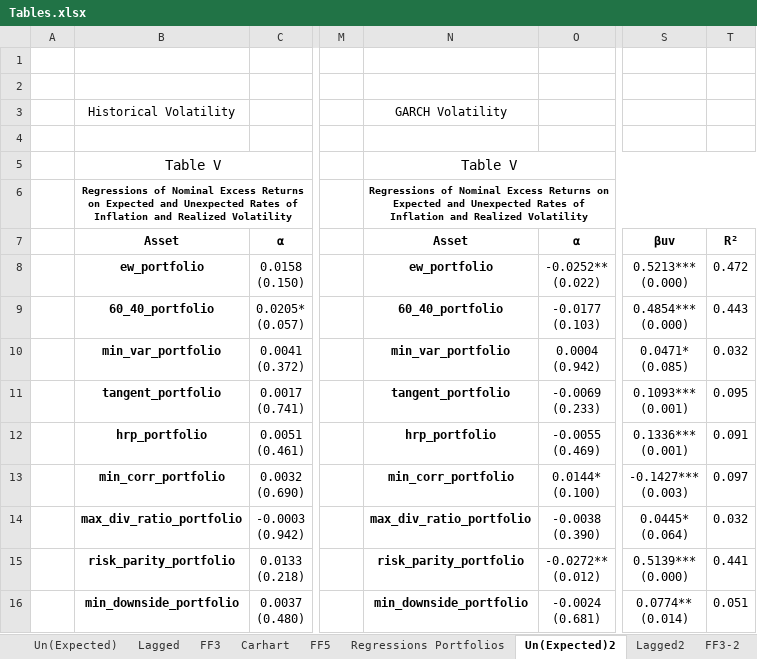
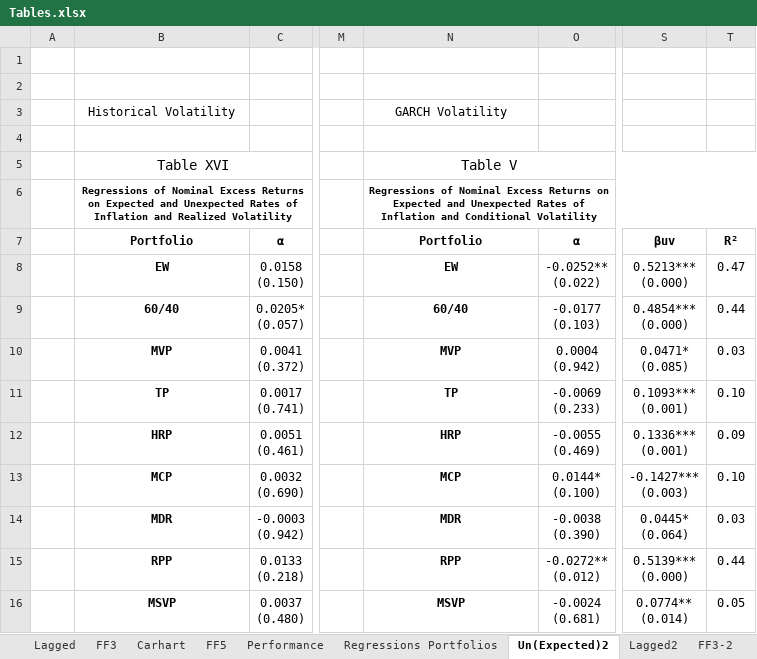
Before and after one commit to luispeixoto21/thesis, an Excel workbook: Tables.xlsx, sheet Un(Expected)2, drawn as a sheet; only a part is shown, gaps mark what is left out; values as stored, in another font and other column widths than the file's, no borders; the diff covers the shown part only; the diff names each change by its address in the sheet, - before the commit and + after, or states it on an @@ line.

```diff
--- a/Tables.xlsx (sheet Un(Expected)2)
+++ b/Tables.xlsx (sheet Un(Expected)2)
-B5: Table V
+B5: Table XVI
-N6: …Inflation and Realized Volatility
+N6: …Inflation and Conditional Volatility
-B7: Asset
+B7: Portfolio
-N7: Asset
+N7: Portfolio
-B8: ew_portfolio
+B8: EW
-N8: ew_portfolio
+N8: EW
-T8: 0.472
+T8: 0.47
-B9: 60_40_portfolio
+B9: 60/40
-N9: 60_40_portfolio
+N9: 60/40
-T9: 0.443
+T9: 0.44
-B10: min_var_portfolio
+B10: MVP
-N10: min_var_portfolio
+N10: MVP
-T10: 0.032
+T10: 0.03
-B11: tangent_portfolio
+B11: TP
-N11: tangent_portfolio
+N11: TP
-T11: 0.095
+T11: 0.10
-B12: hrp_portfolio
+B12: HRP
-N12: hrp_portfolio
+N12: HRP
-T12: 0.091
+T12: 0.09
-B13: min_corr_portfolio
+B13: MCP
-N13: min_corr_portfolio
+N13: MCP
-T13: 0.097
+T13: 0.10
-B14: max_div_ratio_portfolio
+B14: MDR
-N14: max_div_ratio_portfolio
+N14: MDR
-T14: 0.032
+T14: 0.03
-B15: risk_parity_portfolio
+B15: RPP
-N15: risk_parity_portfolio
+N15: RPP
-T15: 0.441
+T15: 0.44
-B16: min_downside_portfolio
+B16: MSVP
-N16: min_downside_portfolio
+N16: MSVP
-T16: 0.051
+T16: 0.05
```
Also changed, not shown: 25 edited cells elsewhere in this sheet, sheet Performance, sheet Summary Statistics, sheet Summary Statistics-2, sheet FF3, sheet Carhart, sheet FF5, other sheet tabs, 2 other files.
